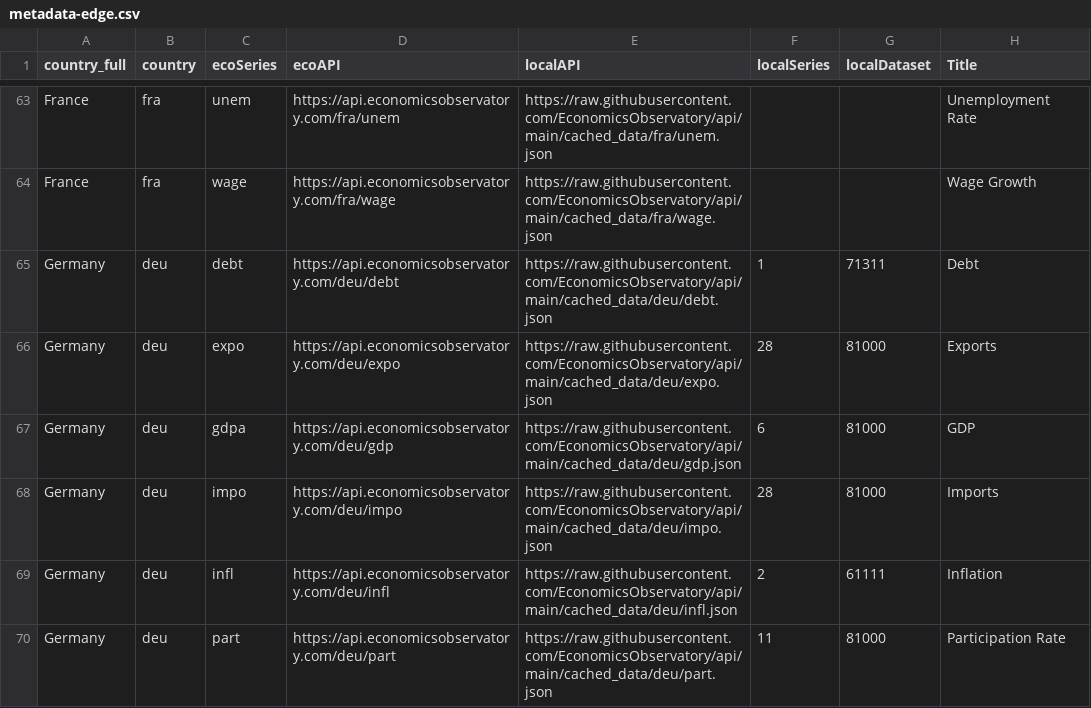
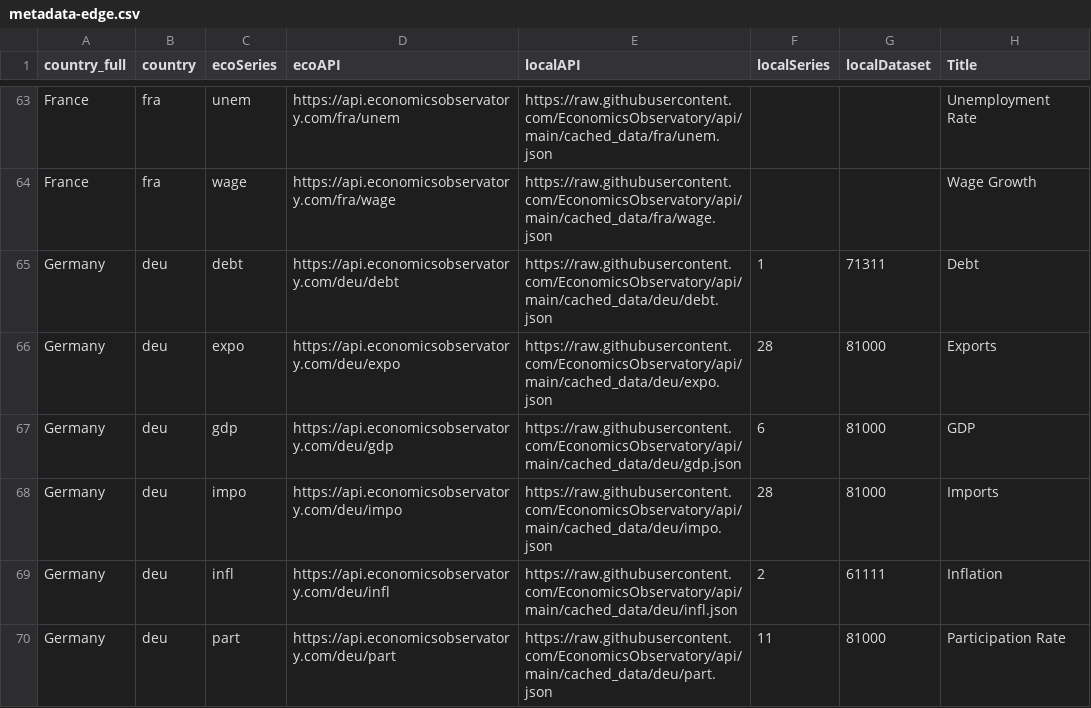
Before and after one commit to EconomicsObservatory/api, a CSV file: metadata-edge.csv, drawn as a sheet; only a part is shown, gaps mark what is left out; the diff names each change by its address in the sheet, - before the commit and + after, or states it on an @@ line.

Commit message:
Update metadata-edge.csv

```diff
--- a/metadata-edge.csv
+++ b/metadata-edge.csv
-C67 (ecoSeries): gdpa
+C67 (ecoSeries): gdp
```
